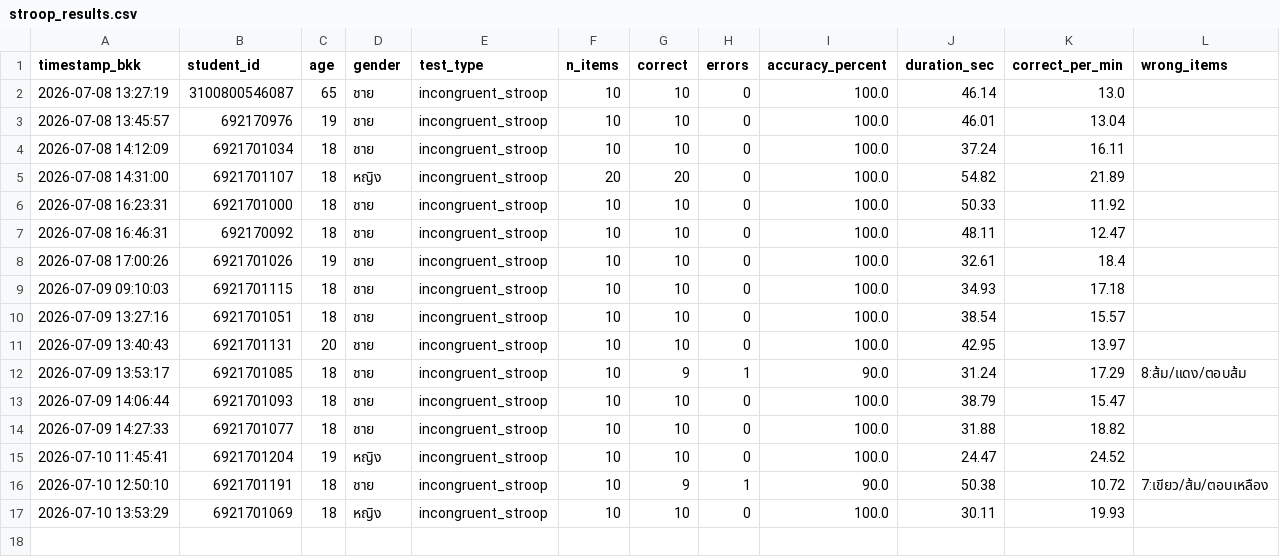
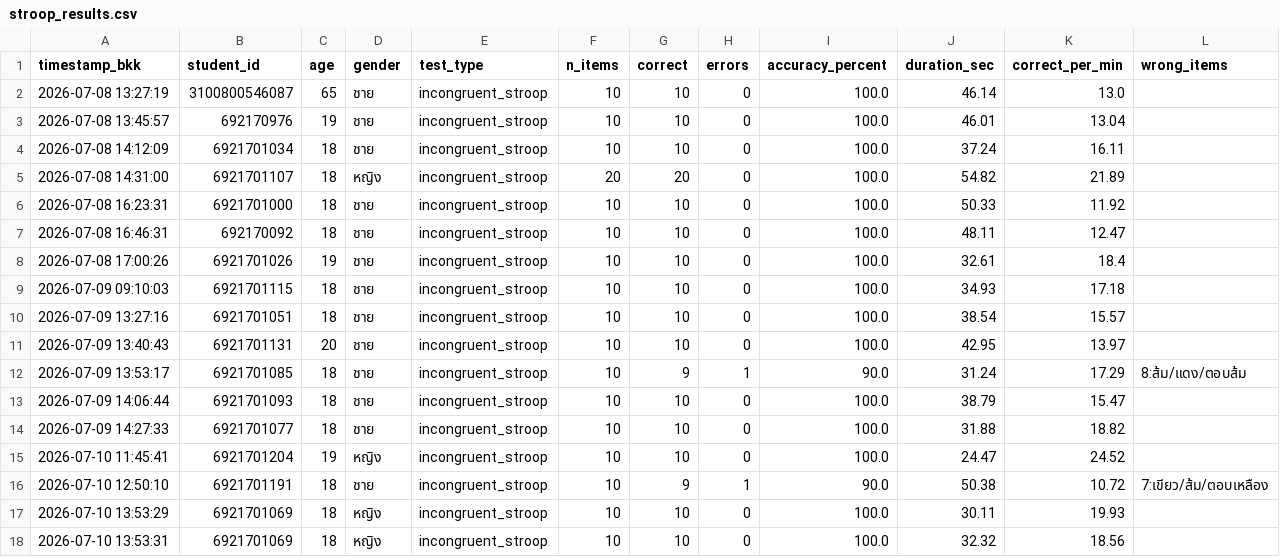
Before and after one commit to PythonianSt/Stroop, a CSV file: stroop_results.csv, drawn as a sheet.

Commit message:
Add Stroop result 6921701069 2026-07-10 13:53:31

```diff
--- a/stroop_results.csv
+++ b/stroop_results.csv
@@ -17 +17,2 @@ timestamp_bkk,student_id,age,gender,test_type,n_items,correct,errors,accuracy_pe
 2026-07-10 13:53:29,6921701069,18,หญิง,incongruent_stroop,10,10,0,100.0,30.11,19.93,
+2026-07-10 13:53:31,6921701069,18,หญิง,incongruent_stroop,10,10,0,100.0,32.32,18.56,
```
